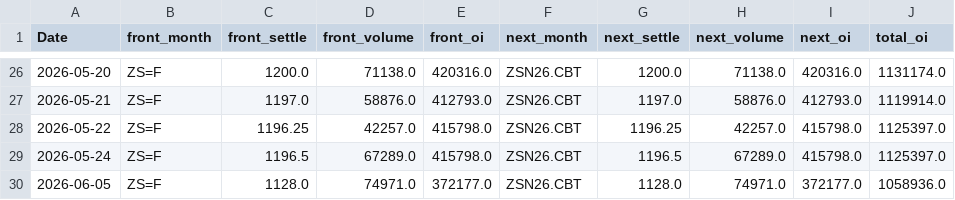
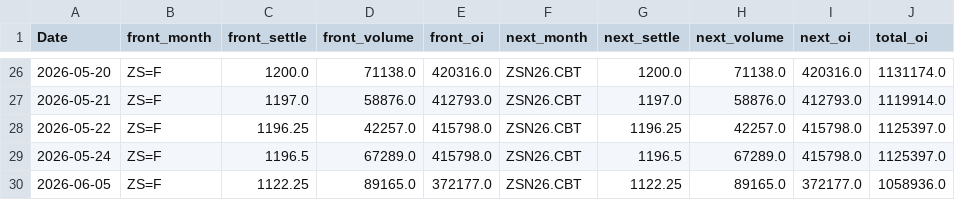
Before and after one commit to Nicotina712/agrocast, a CSV file: data/cme_history.csv, drawn as a sheet; only a part is shown, gaps mark what is left out; the diff names each change by its address in the sheet, - before the commit and + after, or states it on an @@ line.

```diff
--- a/data/cme_history.csv
+++ b/data/cme_history.csv
-C30 (front_settle): 1128.0
+C30 (front_settle): 1122.25
-D30 (front_volume): 74971.0
+D30 (front_volume): 89165.0
-G30 (next_settle): 1128.0
+G30 (next_settle): 1122.25
-H30 (next_volume): 74971.0
+H30 (next_volume): 89165.0
```
Also changed, not shown: artifacts/forecast.csv, artifacts/monthly_forecast.csv, 44 other files.
